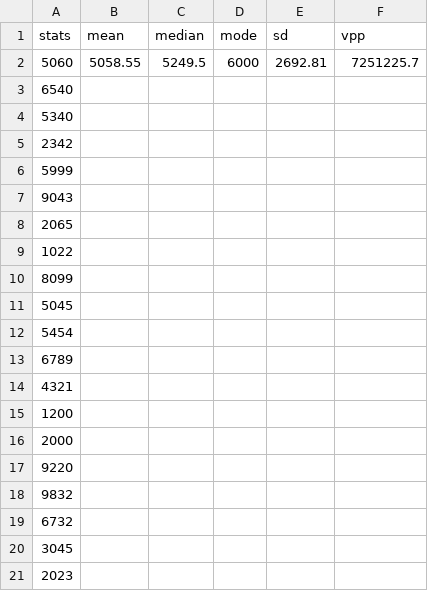
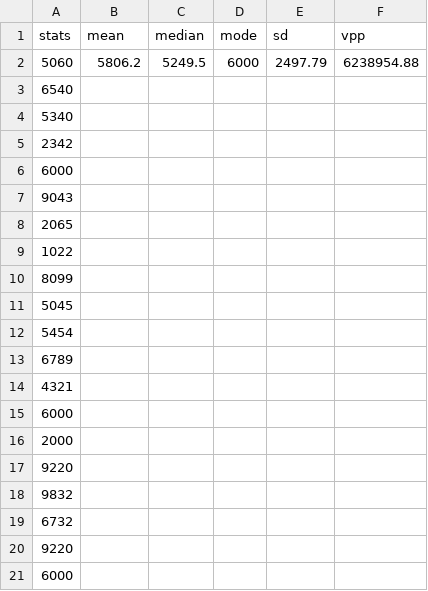
Before and after one commit to Yesha016/Statistical-Calculator, a CSV file: Data/Statistical_Data.csv, drawn as a sheet.

```diff
--- a/Data/Statistical_Data.csv
+++ b/Data/Statistical_Data.csv
@@ -1,3 +1,3 @@
 stats,mean,median,mode,sd,vpp
-5060,5058.55,5249.5,6000,2692.81,7251225.7
+5060,5806.2,5249.5,6000,2497.79,6238954.88
 6540,,,,,
@@ -5,3 +5,3 @@ stats,mean,median,mode,sd,vpp
 2342,,,,,
-5999,,,,,
+6000,,,,,
 9043,,,,,
@@ -14,3 +14,3 @@ stats,mean,median,mode,sd,vpp
 4321,,,,,
-1200,,,,,
+6000,,,,,
 2000,,,,,
@@ -19,3 +19,3 @@ stats,mean,median,mode,sd,vpp
 6732,,,,,
-3045,,,,,
-2023,,,,,
+9220,,,,,
+6000,,,,,
```
Also changed, not shown: 1 other file.
